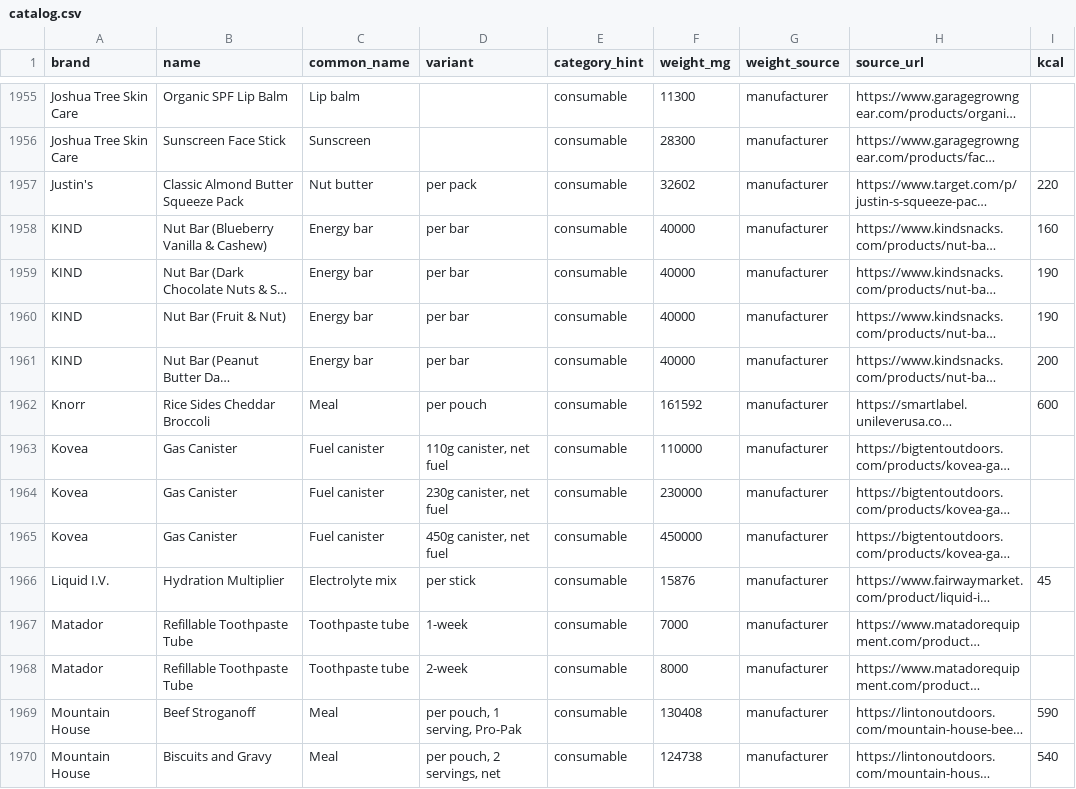
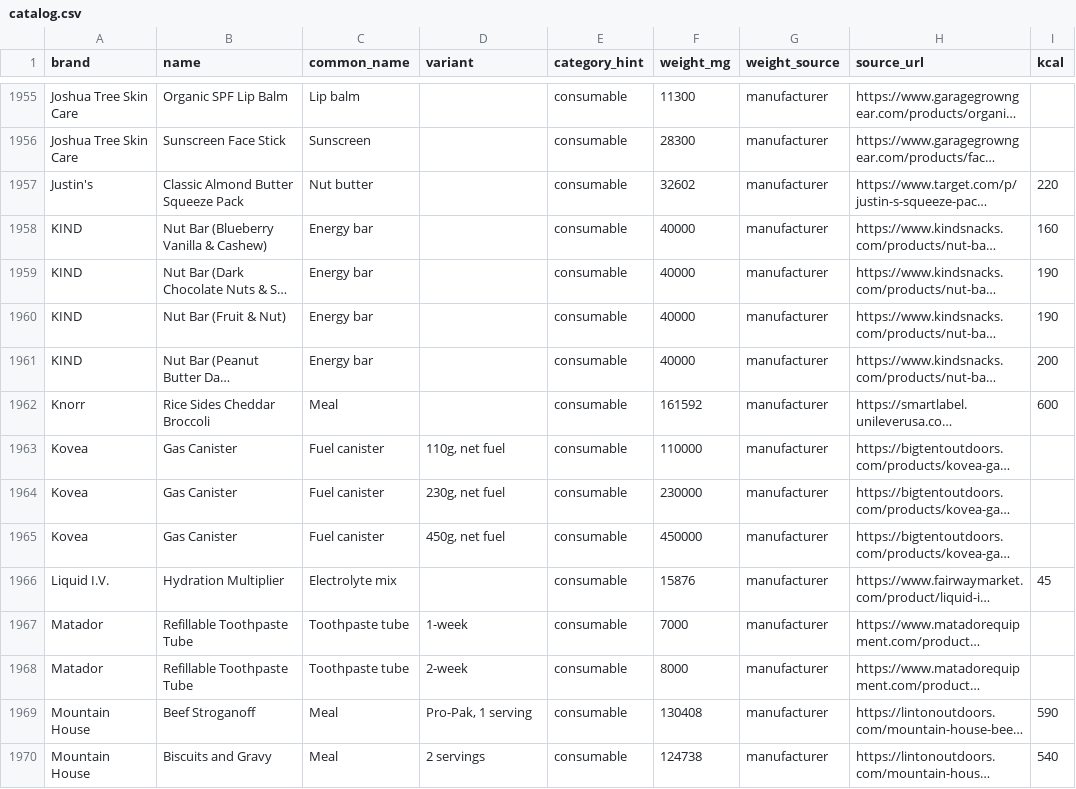
Before and after one commit to ryankiley/mahonia, a CSV file: seed/catalog.csv, drawn as a sheet; only a part is shown, gaps mark what is left out; long unchanged cells end in …; the diff covers the shown part only; the diff names each change by its address in the sheet, - before the commit and + after, or states it on an @@ line.

Commit message:
chore: catalog variants that distinguish nothing — drop restating unit labels, "net" on food, filler
Ryan: "do you find some of the extra info noisy? like 'single bar'?" Yes. The
rule, now on ResearchRow.variant: a variant exists only to tell a row apart
from a sibling, or to state a size the maker sells several of.

- Unit labels that restate the name are gone: "per bar" on the only "Energy
  Bar" row, "per stake" on "Groundhog Stake", "per wipe", "per patch", "per
  pouch"… Kept only where a sibling is counted differently — "per tablet"
  beside "sleeve of 10" (Aquatabs, Esbit), "per pole" beside "per pair"
  (Durston Z-Flick) — and "per pair" on trekking poles (house rule).
- "net" gone from food (every food weight is net contents by convention);
  servings stay: "2 servings", "2 bars", "2 pastries", "Pro-Pak, 1 serving".
  Fuel canisters keep "net fuel" — the stored 110 g IS the gas, not the can
  you carry — but lose the redundant word: "110g, net fuel".
- Filler gone: "One size" ×9, "Unisex" ×2, "Standard" on one-row products
  (BearVault ×4, Ursack, Bearikade, Classic SD, Z Seat, Swift X). "Standard"
  stays where the maker sells widths/lengths (Hammock Gear, Borah, Zpacks).
- Spec tokens on products that only come one way: Tarptent Li models lose
  "DCF" (Li means DCF); Notch / Double Rainbow / StratoSpire 2 lose the
  fabric note; Durston X-Mid 1/2 lose "Silpoly"; UltaMid keeps "canopy only"
  but not "DCF"; Storm 500-R loses "Rechargeable" (the R); inReach Mini 3
  loses "base". Left alone where the maker sells alternatives (Locus DCF-B,
  ULA/SWD UltraGrid, Pa'lante Robic, Toaks Light/Ultralight, Zpacks Lite Floor).
- One more duplicate: Matador FlatPak Toiletry Bottle "3oz / 90mL" (maker) =
  "90ml, per bottle" (stockist), identical 11.5 g. Maker row kept as "90ml".

New WARNING variant-filler: "One size" / "Unisex"; "Standard" on a one-row
product; a unit label with no differently-counted sibling (trekking poles
exempt); "net" off a fuel canister.

111 research edits + 1 deletion; 102 common-names.json keys moved.
2,685 → 2,684 rows. Full suite 1,534 passing; catalog:audit 0 errors.

```diff
--- a/seed/catalog.csv
+++ b/seed/catalog.csv
-D1957 (variant): per pack
+D1957 (variant): (empty)
-D1958:D1961 (variant): per bar
+D1958:D1961 (variant): (empty)
-D1962 (variant): per pouch
+D1962 (variant): (empty)
-D1963 (variant): 110g canister, net fuel
+D1963 (variant): 110g, net fuel
-D1964 (variant): 230g canister, net fuel
+D1964 (variant): 230g, net fuel
-D1965 (variant): 450g canister, net fuel
+D1965 (variant): 450g, net fuel
-D1966 (variant): per stick
+D1966 (variant): (empty)
-D1969 (variant): per pouch, 1 serving, Pro-Pak
+D1969 (variant): Pro-Pak, 1 serving
-D1970 (variant): per pouch, 2 servings, net
+D1970 (variant): 2 servings
```
Also changed, not shown: 1 removed row and 99 edited cells elsewhere in this file, 32 other files.
